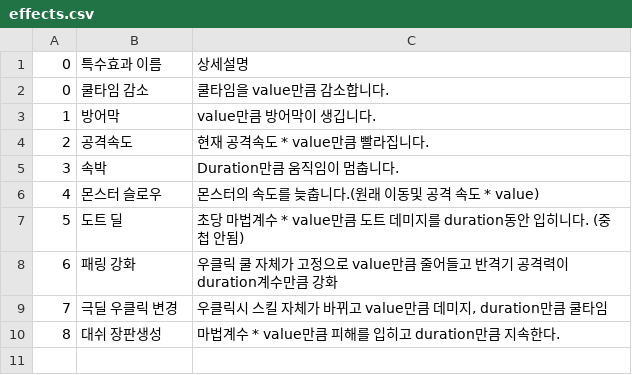
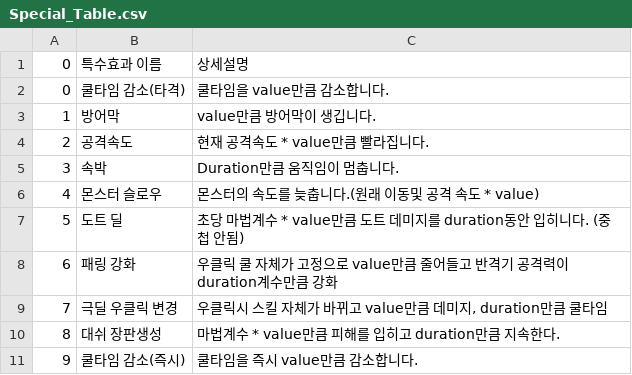
Before and after one commit to wasabi2342/HS_Capstone, a CSV file: Assets/Resources/CSV/Special_Table.csv (was Assets/Resources/CSV/effects.csv), drawn as a sheet.

```diff
--- a/Assets/Resources/CSV/effects.csv
+++ b/Assets/Resources/CSV/Special_Table.csv
@@ -1,3 +1,3 @@
 0,특수효과 이름,상세설명
-0,쿨타임 감소 ,쿨타임을 value만큼 감소합니다.
+0,쿨타임 감소(타격),쿨타임을 value만큼 감소합니다.
 1,방어막,value만큼 방어막이 생깁니다.
@@ -10 +10,2 @@
 8,대쉬 장판생성,마법계수 * value만큼 피해를 입히고 duration만큼 지속한다.
+9,쿨타임 감소(즉시),쿨타임을 즉시 value만큼 감소합니다.
```
Also changed, not shown: Assets/Resources/CSV/Bless_Special_Table.csv, Assets/Resources/CSV/Blessing_Table.csv, 7 other files.
